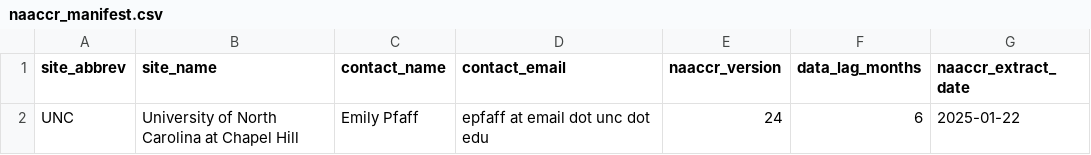
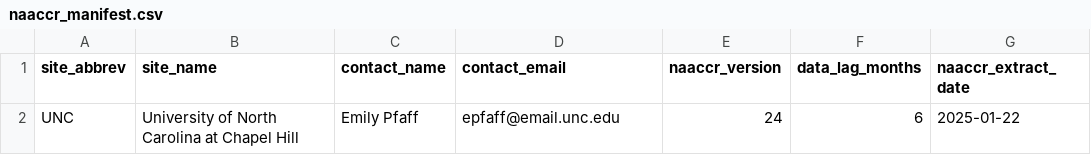
Before and after one commit to National-Clinical-Cohort-Collaborative/tenant-pilot, a CSV file: EnclaveSpecificFiles/CancerEnclave/naaccr_manifest.csv, drawn as a sheet.

Commit message:
Update naaccr_manifest.csv

```diff
--- a/EnclaveSpecificFiles/CancerEnclave/naaccr_manifest.csv
+++ b/EnclaveSpecificFiles/CancerEnclave/naaccr_manifest.csv
@@ -1,2 +1,2 @@
 site_abbrev,site_name,contact_name,contact_email,naaccr_version,data_lag_months,naaccr_extract_date
-"UNC","University of North Carolina at Chapel Hill","Emily Pfaff","epfaff at email dot unc dot edu",24,6,"2025-01-22"
+"UNC","University of North Carolina at Chapel Hill","Emily Pfaff","epfaff@email.unc.edu",24,6,"2025-01-22"
```
